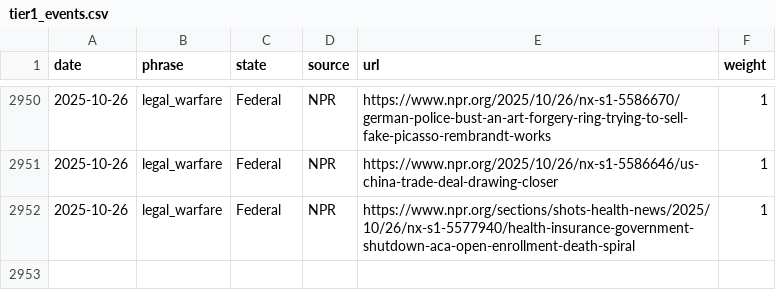
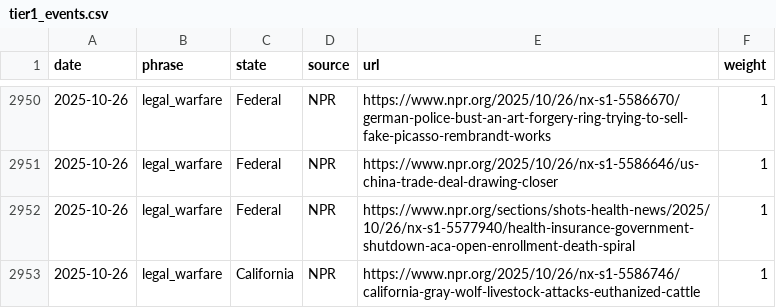
Before and after one commit to roll-for-error/us-authoritarian-heatmap, a CSV file: tier1-map/tier1_events.csv, drawn as a sheet; only a part is shown, gaps mark what is left out.

```diff
--- a/tier1-map/tier1_events.csv
+++ b/tier1-map/tier1_events.csv
@@ -2952 +2952,2 @@ date,phrase,state,source,url,weight
 2025-10-26,legal_warfare,Federal,NPR,https://www.npr.org/sections/shots-health-news/2025/10/26/nx-s1-5577940/health-insurance-government-shutdown-aca-open-enrollment-death-spiral,1
+2025-10-26,legal_warfare,California,NPR,https://www.npr.org/2025/10/26/nx-s1-5586746/california-gray-wolf-livestock-attacks-euthanized-cattle,1
```
Also changed, not shown: 1 other file.
